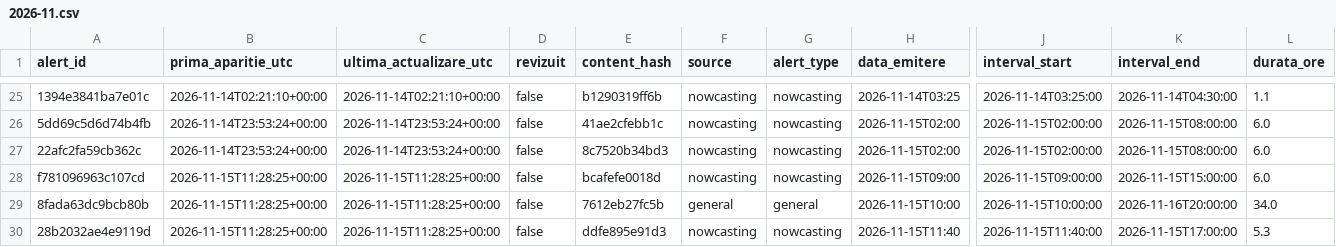
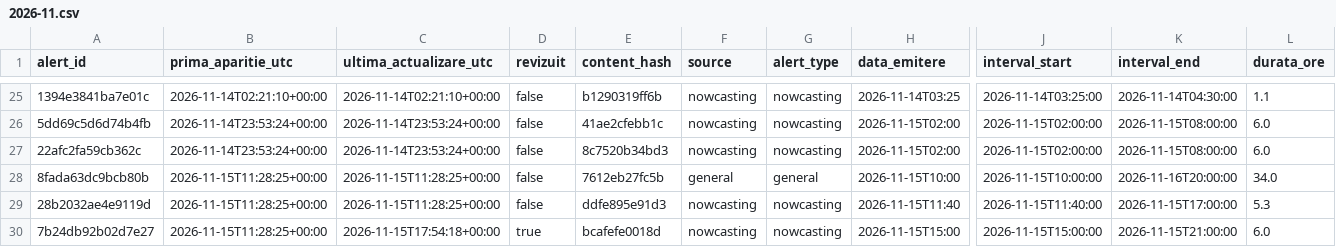
Before and after one commit to mariusbudileanu/date-meteo, a CSV file: public/istoric/2026/2026-11.csv, drawn as a sheet; only a part is shown, gaps mark what is left out; removed rows and columns are numbered as before the commit, all else as after; rows hold the shown columns only; the diff names each change by its address in the sheet, - before the commit and + after, or states it on an @@ line.

```diff
--- a/public/istoric/2026/2026-11.csv
+++ b/public/istoric/2026/2026-11.csv
-row 28: f781096963c107cd | 2026-11-15T11:28:25+00:00 | 2026-11-15T11:28:25+00:00 | false | bcafefe0018d | nowcasting | nowcasting | 2026-11-15T09:00 | 2026-11-15T09:00:00 | 2026-11-15T15:00:00 | 6.0
+row 30: 7b24db92b02d7e27 | 2026-11-15T11:28:25+00:00 | 2026-11-15T17:54:18+00:00 | true | bcafefe0018d | nowcasting | nowcasting | 2026-11-15T15:00 | 2026-11-15T15:00:00 | 2026-11-15T21:00:00 | 6.0
```
Also changed, not shown: public/istoric/nowcasting/2026-11.csv, 14 other files.
